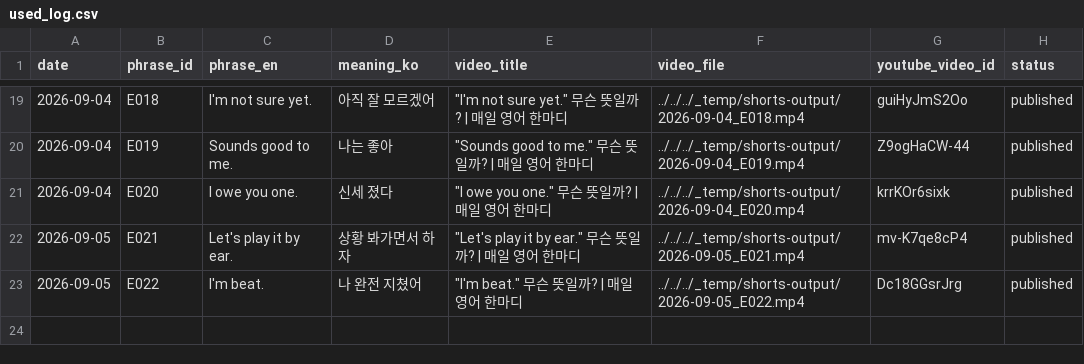
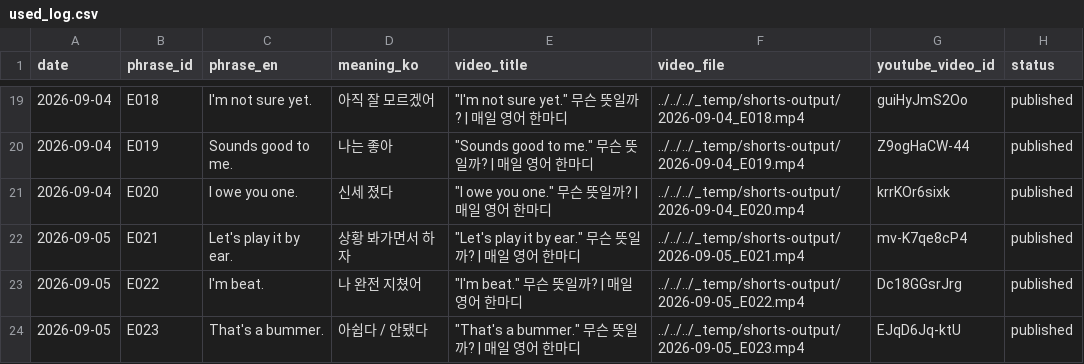
Before and after one commit to 1230-png/Soop1230, a CSV file: channel_200y3b/used_log.csv, drawn as a sheet; only a part is shown, gaps mark what is left out.

```diff
--- a/channel_200y3b/used_log.csv
+++ b/channel_200y3b/used_log.csv
@@ -23 +23,2 @@ date,phrase_id,phrase_en,meaning_ko,video_title,video_file,youtube_video_id,stat
 2026-09-05,E022,I'm beat.,나 완전 지쳤어,"""I'm beat."" 무슨 뜻일까? | 매일 영어 한마디",../../../_temp/shorts-output/2026-09-05_E022.mp4,Dc18GGsrJrg,published
+2026-09-05,E023,That's a bummer.,아쉽다 / 안됐다,"""That's a bummer."" 무슨 뜻일까? | 매일 영어 한마디",../../../_temp/shorts-output/2026-09-05_E023.mp4,EJqD6Jq-ktU,published
```
